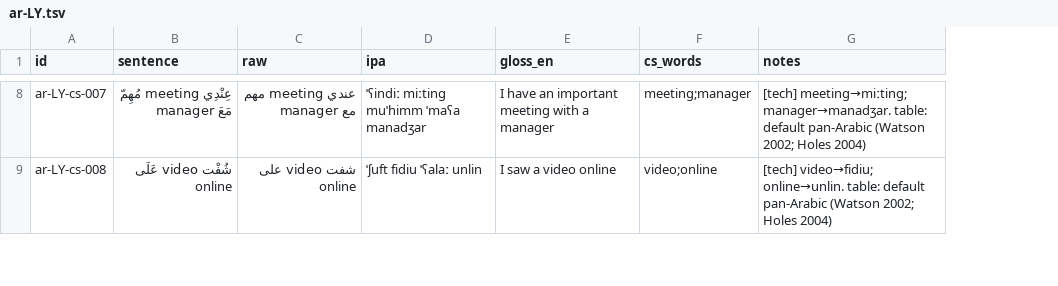
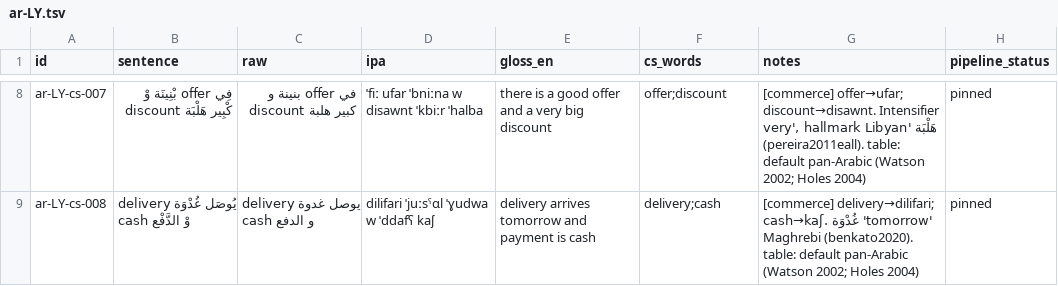
Before and after one commit to TigreGotico/arbtok, a TSV file: data/gold_code_switched/ar-LY.tsv, drawn as a sheet; only a part is shown, gaps mark what is left out; the diff covers the shown part only; the diff names each change by its address in the sheet, - before the commit and + after, or states it on an @@ line.

```diff
--- a/data/gold_code_switched/ar-LY.tsv
+++ b/data/gold_code_switched/ar-LY.tsv
+column H (pipeline_status), rows 8-9: pinned | pinned
-B8 (sentence): عِنْدِي meeting مُهِمّ مَعَ manager
+B8 (sentence): فِي offer بْنِينَة وْ discount كْبِير هَلْبَة
-C8 (raw): عندي meeting مهم مع manager
+C8 (raw): في offer بنينة و discount كبير هلبة
-D8 (ipa): ˈʕindiː miːtinɡ muˈhimm ˈmaʕa manadʒar
+D8 (ipa): ˈfiː ufar ˈbniːna w disawnt ˈkbiːr ˈhalba
-E8 (gloss_en): I have an important meeting with a manager
+E8 (gloss_en): there is a good offer and a very big discount
-F8 (cs_words): meeting;manager
+F8 (cs_words): offer;discount
-G8 (notes): [tech] meeting→miːtinɡ; manager→manadʒar. table: default…
+G8 (notes): [commerce] offer→ufar; discount→disawnt. Intensifier هَلْبَة 'very', hallmark Libyan (pereira2011eall). table: default…
-B9 (sentence): شُفْت video عَلَى online
+B9 (sentence): delivery يُوصَل غُدْوَة وْ الدَّفْع cash
-C9 (raw): شفت video على online
+C9 (raw): delivery يوصل غدوة و الدفع cash
-D9 (ipa): ˈʃuft fidiu ˈʕalaː unlin
+D9 (ipa): dilifari ˈjuːsˤɑl ˈɣudwa w ˈddafʕ kaʃ
-E9 (gloss_en): I saw a video online
+E9 (gloss_en): delivery arrives tomorrow and payment is cash
-F9 (cs_words): video;online
+F9 (cs_words): delivery;cash
-G9 (notes): [tech] video→fidiu; online→unlin. table: default…
+G9 (notes): [commerce] delivery→dilifari; cash→kaʃ. غُدْوَة 'tomorrow' Maghrebi (benkato2020). table: default…
```
Also changed, not shown: 102 edited cells elsewhere in this file.
